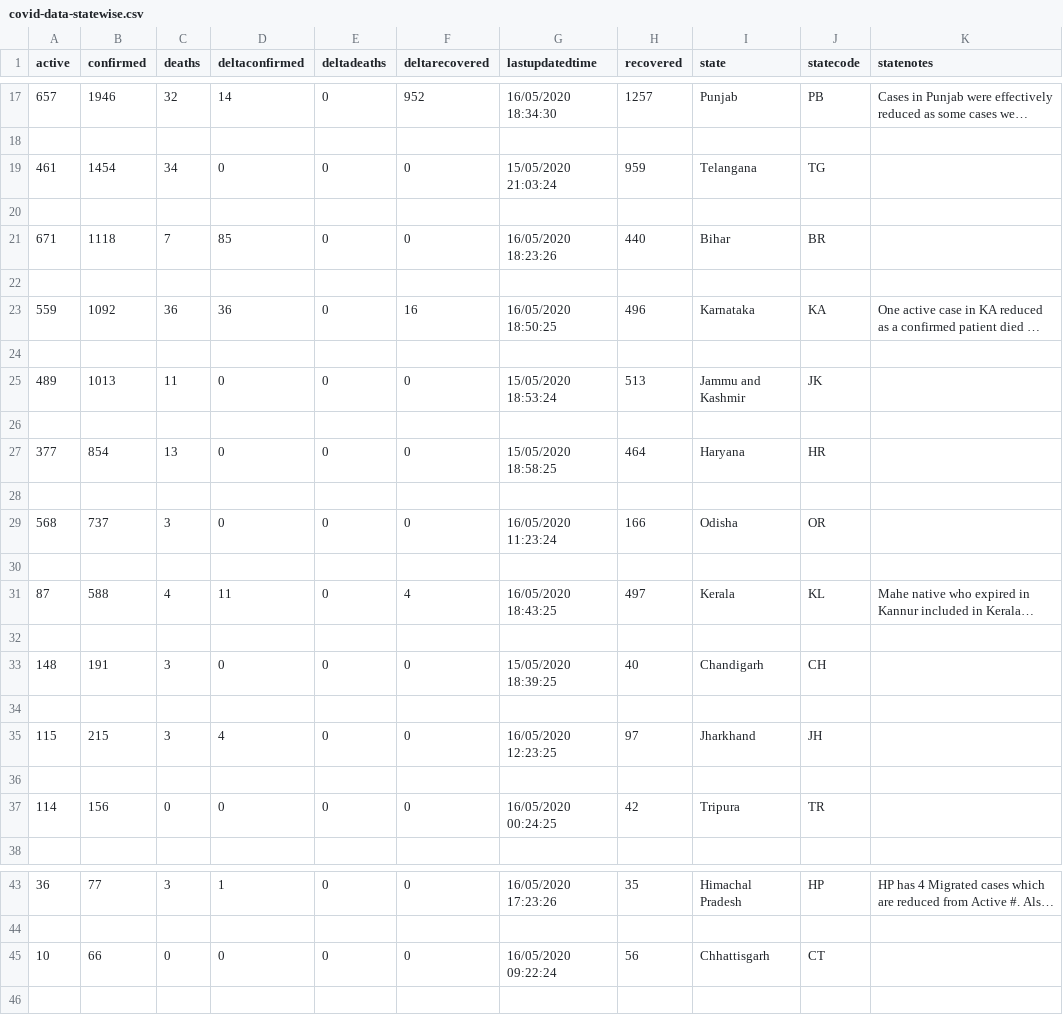
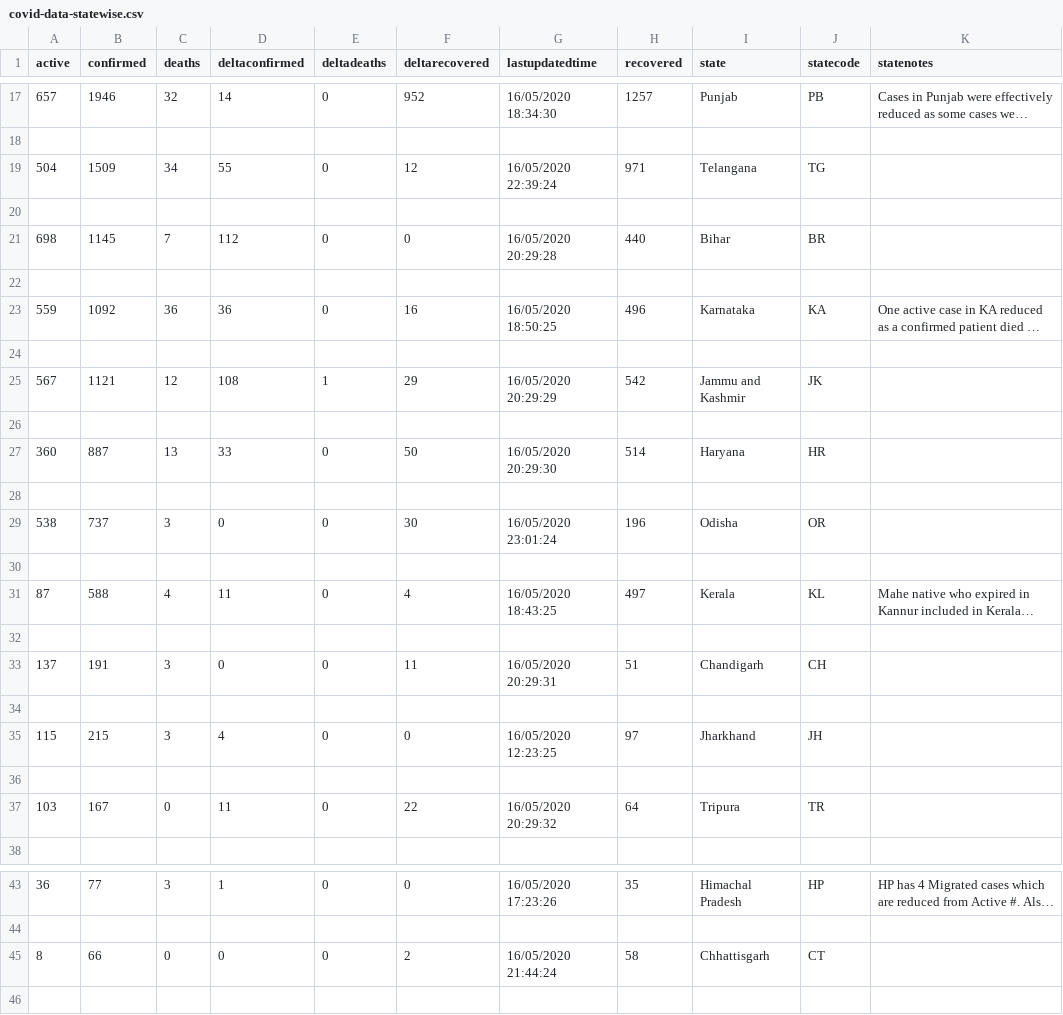
Before and after one commit to flazer99/COVID-State-Wise-Report, a CSV file: covid-data-statewise.csv, drawn as a sheet; only a part is shown, gaps mark what is left out; long unchanged cells end in …; removed rows and columns are numbered as before the commit, all else as after; the diff covers the shown part only; the diff names each change by its address in the sheet, - before the commit and + after, or states it on an @@ line.

```diff
--- a/covid-data-statewise.csv
+++ b/covid-data-statewise.csv
-row 19: 461 | 1454 | 34 | 0 | 0 | 0 | 15/05/2020 21:03:24 | 959 | Telangana | TG
+row 19: 504 | 1509 | 34 | 55 | 0 | 12 | 16/05/2020 22:39:24 | 971 | Telangana | TG
-A21 (active): 671
+A21 (active): 698
-B21 (confirmed): 1118
+B21 (confirmed): 1145
-D21 (deltaconfirmed): 85
+D21 (deltaconfirmed): 112
-G21 (lastupdatedtime): 16/05/2020 18:23:26
+G21 (lastupdatedtime): 16/05/2020 20:29:28
-row 25: 489 | 1013 | 11 | 0 | 0 | 0 | 15/05/2020 18:53:24 | 513 | Jammu and Kashmir | JK
+row 25: 567 | 1121 | 12 | 108 | 1 | 29 | 16/05/2020 20:29:29 | 542 | Jammu and Kashmir | JK
-row 27: 377 | 854 | 13 | 0 | 0 | 0 | 15/05/2020 18:58:25 | 464 | Haryana | HR
+row 27: 360 | 887 | 13 | 33 | 0 | 50 | 16/05/2020 20:29:30 | 514 | Haryana | HR
-A29 (active): 568
+A29 (active): 538
-F29 (deltarecovered): 0
+F29 (deltarecovered): 30
-G29 (lastupdatedtime): 16/05/2020 11:23:24
+G29 (lastupdatedtime): 16/05/2020 23:01:24
-H29 (recovered): 166
+H29 (recovered): 196
-A33 (active): 148
+A33 (active): 137
-F33 (deltarecovered): 0
+F33 (deltarecovered): 11
-G33 (lastupdatedtime): 15/05/2020 18:39:25
+G33 (lastupdatedtime): 16/05/2020 20:29:31
-H33 (recovered): 40
+H33 (recovered): 51
-row 37: 114 | 156 | 0 | 0 | 0 | 0 | 16/05/2020 00:24:25 | 42 | Tripura | TR
+row 37: 103 | 167 | 0 | 11 | 0 | 22 | 16/05/2020 20:29:32 | 64 | Tripura | TR
-A45 (active): 10
+A45 (active): 8
-F45 (deltarecovered): 0
+F45 (deltarecovered): 2
-G45 (lastupdatedtime): 16/05/2020 09:22:24
+G45 (lastupdatedtime): 16/05/2020 21:44:24
-H45 (recovered): 56
+H45 (recovered): 58
```
Also changed, not shown: 4 added rows, 4 removed rows and 1 edited cell elsewhere in this file, 1 other file.
